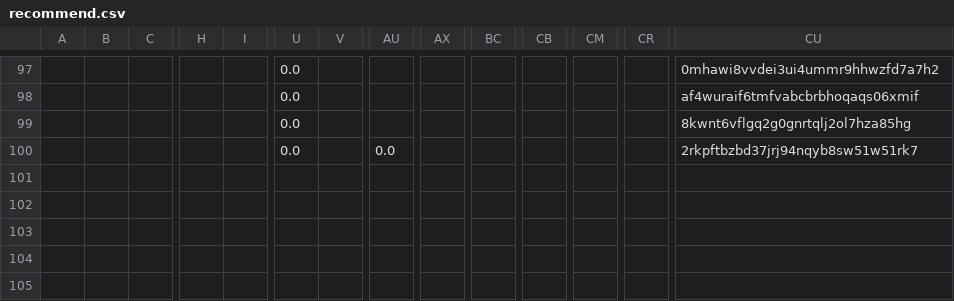
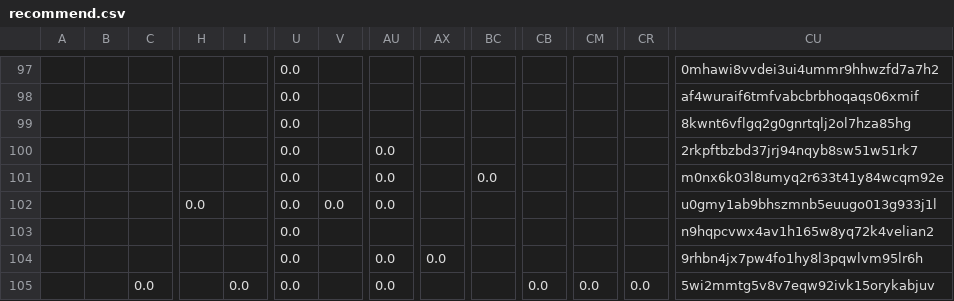
Before and after one commit to juliavictor/my-first-blog, a CSV file: recommend.csv, drawn as a sheet; only a part is shown, gaps mark what is left out; rows hold the shown columns only; the diff names each change by its address in the sheet, - before the commit and + after, or states it on an @@ line.

```diff
--- a/recommend.csv
+++ b/recommend.csv
+row 101:  |  |  |  |  | 0.0 |  | 0.0 |  | 0.0 |  |  |  | m0nx6k03l8umyq2r633t41y84wcqm92e
+row 102:  |  |  | 0.0 |  | 0.0 | 0.0 | 0.0 |  |  |  |  |  | u0gmy1ab9bhszmnb5euugo013g933j1l
+row 103:  |  |  |  |  | 0.0 |  |  |  |  |  |  |  | n9hqpcvwx4av1h165w8yq72k4velian2
+row 104:  |  |  |  |  | 0.0 |  | 0.0 | 0.0 |  |  |  |  | 9rhbn4jx7pw4fo1hy8l3pqwlvm95lr6h
+row 105:  |  | 0.0 |  | 0.0 | 0.0 |  | 0.0 |  |  | 0.0 | 0.0 | 0.0 | 5wi2mmtg5v8v7eqw92ivk15orykabjuv
```
Also changed, not shown: categories.csv, polls.csv, 6 other files.
